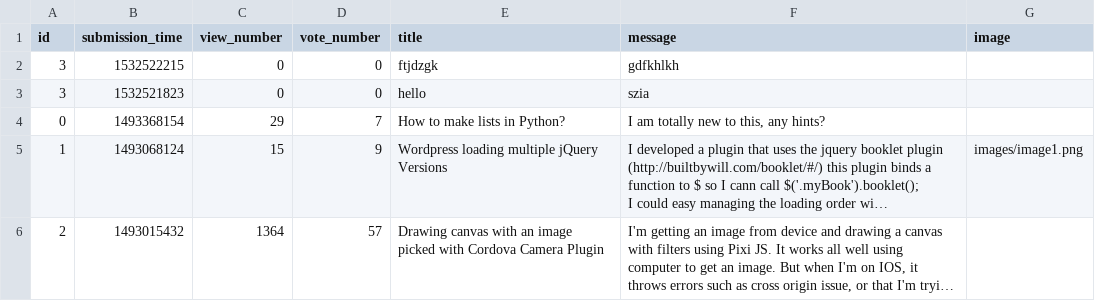
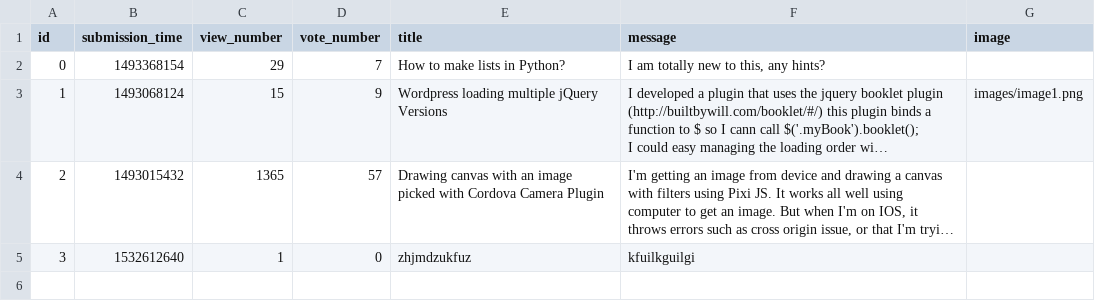
Before and after one commit to Myrelin/wswp-ask-mate-bad, a CSV file: sample_data/question.csv, drawn as a sheet; long unchanged cells end in …; removed rows and columns are numbered as before the commit, all else as after; the diff names each change by its address in the sheet, - before the commit and + after, or states it on an @@ line.

```diff
--- a/sample_data/question.csv
+++ b/sample_data/question.csv
-row 2: 3 | 1532522215 | 0 | 0 | ftjdzgk | gdfkhlkh
-row 3: 3 | 1532521823 | 0 | 0 | hello | szia
-C4 (view_number): 1364
+C4 (view_number): 1365
+row 5: 3 | 1532612640 | 1 | 0 | zhjmdzukfuz | kfuilkguilgi
```
Also changed, not shown: sample_data/answer.csv, 1 other file.
